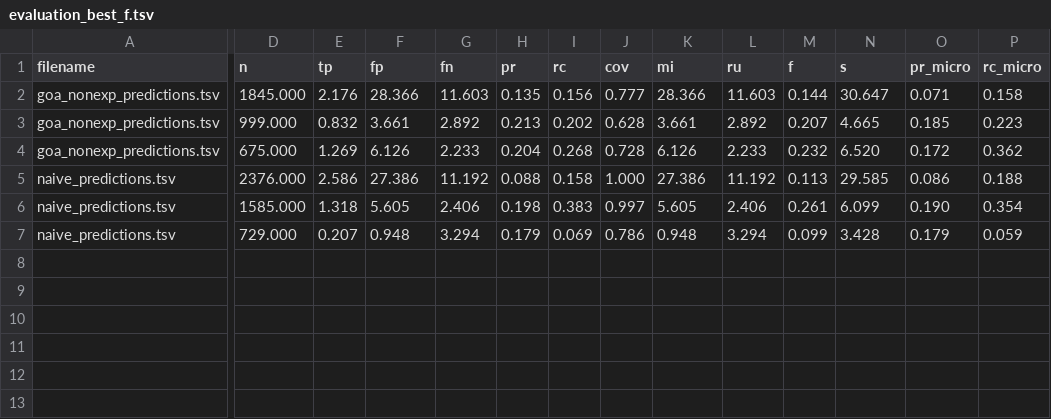
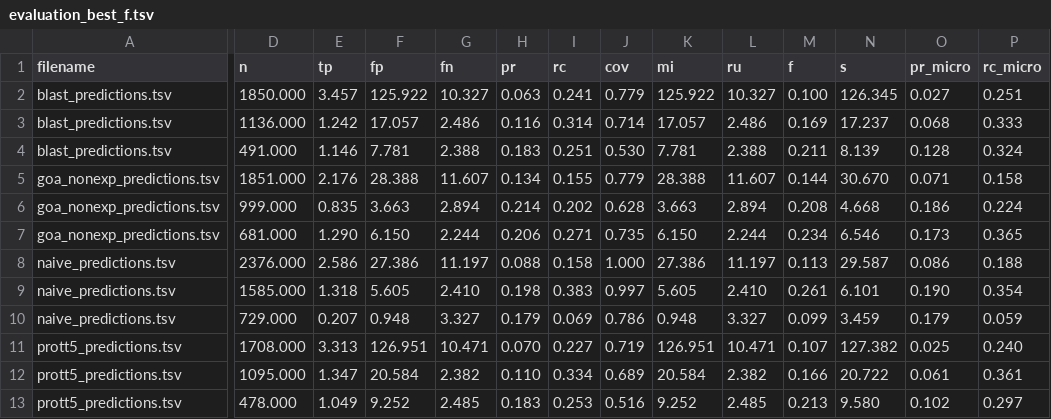
Before and after one commit to anphan0828/CAFA_forever, a TSV file: AprJun/results_PK/evaluation_best_f.tsv, drawn as a sheet; only a part is shown, gaps mark what is left out; removed rows and columns are numbered as before the commit, all else as after; rows hold the shown columns only; the diff covers the shown part only; the diff names each change by its address in the sheet, - before the commit and + after, or states it on an @@ line.

Commit message:
update PK results

```diff
--- a/AprJun/results_PK/evaluation_best_f.tsv
+++ b/AprJun/results_PK/evaluation_best_f.tsv
+row 2: blast_predictions.tsv | 1850.000 | 3.457 | 125.922 | 10.327 | 0.063 | 0.241 | 0.779 | 125.922 | 10.327 | 0.100 | 126.345 | 0.027 | 0.251
+row 3: blast_predictions.tsv | 1136.000 | 1.242 | 17.057 | 2.486 | 0.116 | 0.314 | 0.714 | 17.057 | 2.486 | 0.169 | 17.237 | 0.068 | 0.333
+row 4: blast_predictions.tsv | 491.000 | 1.146 | 7.781 | 2.388 | 0.183 | 0.251 | 0.530 | 7.781 | 2.388 | 0.211 | 8.139 | 0.128 | 0.324
-D5 (n): 1845.000
+D5 (n): 1851.000
-F5 (fp): 28.366
+F5 (fp): 28.388
-G5 (fn): 11.603
+G5 (fn): 11.607
-H5 (pr): 0.135
+H5 (pr): 0.134
-I5 (rc): 0.156
+I5 (rc): 0.155
-J5 (cov): 0.777
+J5 (cov): 0.779
-K5 (mi): 28.366
+K5 (mi): 28.388
-L5 (ru): 11.603
+L5 (ru): 11.607
-N5 (s): 30.647
+N5 (s): 30.670
-E6 (tp): 0.832
+E6 (tp): 0.835
-F6 (fp): 3.661
+F6 (fp): 3.663
-G6 (fn): 2.892
+G6 (fn): 2.894
-H6 (pr): 0.213
+H6 (pr): 0.214
-K6 (mi): 3.661
+K6 (mi): 3.663
-L6 (ru): 2.892
+L6 (ru): 2.894
-M6 (f): 0.207
+M6 (f): 0.208
-N6 (s): 4.665
+N6 (s): 4.668
-O6 (pr_micro): 0.185
+O6 (pr_micro): 0.186
-P6 (rc_micro): 0.223
+P6 (rc_micro): 0.224
-row 4: goa_nonexp_predictions.tsv | 675.000 | 1.269 | 6.126 | 2.233 | 0.204 | 0.268 | 0.728 | 6.126 | 2.233 | 0.232 | 6.520 | 0.172 | 0.362
+row 7: goa_nonexp_predictions.tsv | 681.000 | 1.290 | 6.150 | 2.244 | 0.206 | 0.271 | 0.735 | 6.150 | 2.244 | 0.234 | 6.546 | 0.173 | 0.365
-G8 (fn): 11.192
+G8 (fn): 11.197
-L8 (ru): 11.192
+L8 (ru): 11.197
-N8 (s): 29.585
+N8 (s): 29.587
-G9 (fn): 2.406
+G9 (fn): 2.410
-L9 (ru): 2.406
+L9 (ru): 2.410
-N9 (s): 6.099
+N9 (s): 6.101
-G10 (fn): 3.294
+G10 (fn): 3.327
-L10 (ru): 3.294
+L10 (ru): 3.327
-N10 (s): 3.428
+N10 (s): 3.459
+row 11: prott5_predictions.tsv | 1708.000 | 3.313 | 126.951 | 10.471 | 0.070 | 0.227 | 0.719 | 126.951 | 10.471 | 0.107 | 127.382 | 0.025 | 0.240
+row 12: prott5_predictions.tsv | 1095.000 | 1.347 | 20.584 | 2.382 | 0.110 | 0.334 | 0.689 | 20.584 | 2.382 | 0.166 | 20.722 | 0.061 | 0.361
+row 13: prott5_predictions.tsv | 478.000 | 1.049 | 9.252 | 2.485 | 0.183 | 0.253 | 0.516 | 9.252 | 2.485 | 0.213 | 9.580 | 0.102 | 0.297
```
Also changed, not shown: 2 edited cells elsewhere in this file, AprJun/results_PK/evaluation_best_f_micro.tsv, AprJun/results_PK/evaluation_best_s.tsv, 2 other files.
